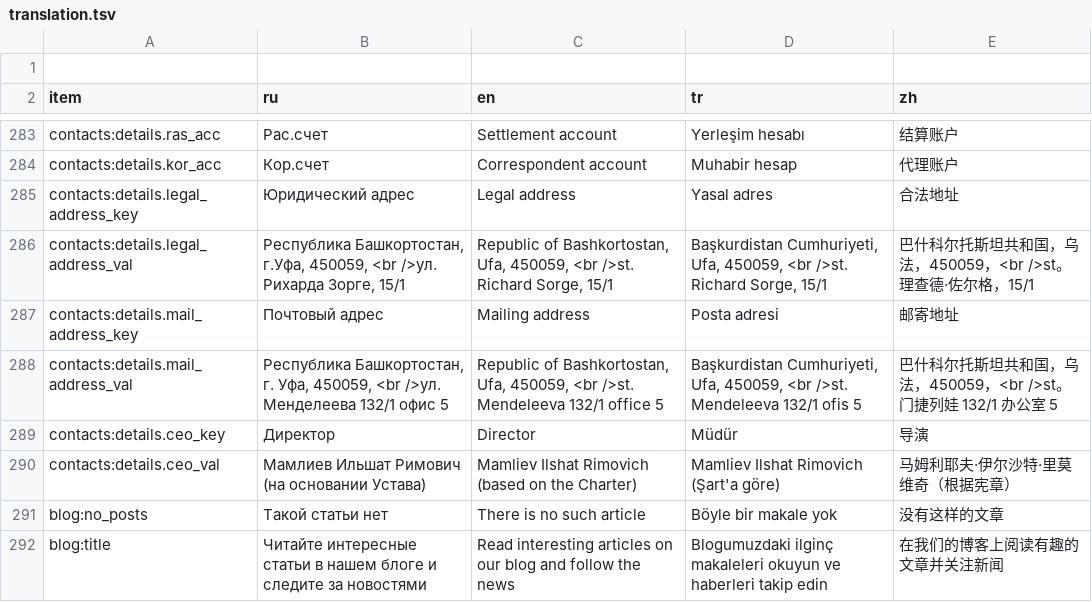
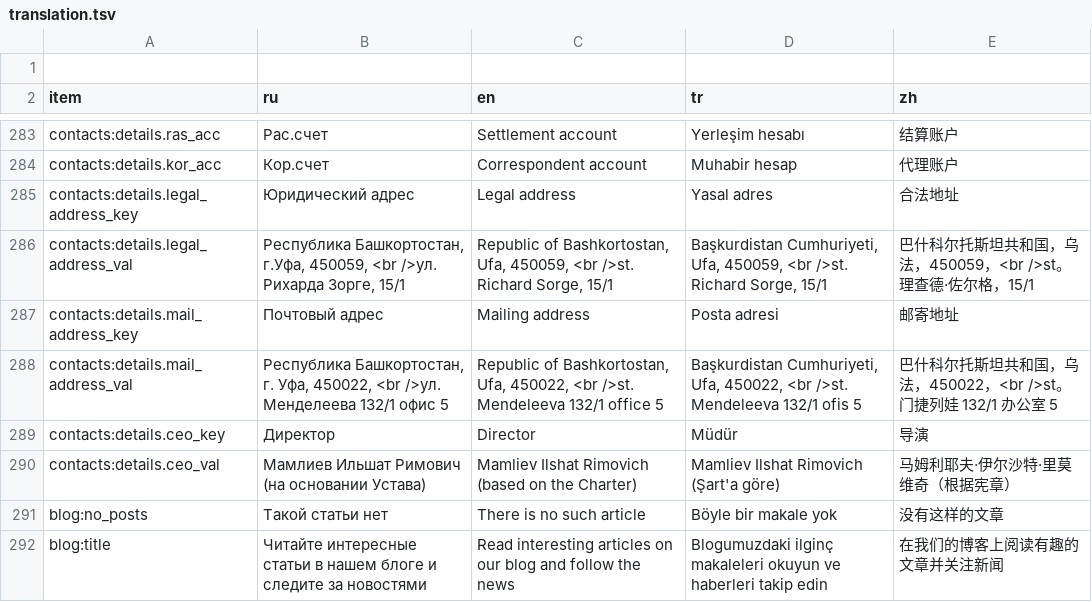
Before and after one commit to lyapkin/visota-front, a TSV file: src/locales/script/translation.tsv, drawn as a sheet; only a part is shown, gaps mark what is left out.

```diff
--- a/src/locales/script/translation.tsv
+++ b/src/locales/script/translation.tsv
@@ -287,3 +287,3 @@ contacts:details.legal_address_val	Республика Башкортостан
 contacts:details.mail_address_key	Почтовый адрес	Mailing address	Posta adresi	邮寄地址
-contacts:details.mail_address_val	Республика Башкортостан, г. Уфа, 450059, <br />ул. Менделеева 132/1 офис 5	Republic of Bashkortostan, Ufa, 450059, <br />st. Mendeleeva 132/1 office 5	Başkurdistan Cumhuriyeti, Ufa, 450059, <br />st. Mendeleeva 132/1 ofis 5	巴什科尔托斯坦共和国，乌法，450059，<br />st。门捷列娃 132/1 办公室 5
+contacts:details.mail_address_val	Республика Башкортостан, г. Уфа, 450022, <br />ул. Менделеева 132/1 офис 5	Republic of Bashkortostan, Ufa, 450022, <br />st. Mendeleeva 132/1 office 5	Başkurdistan Cumhuriyeti, Ufa, 450022, <br />st. Mendeleeva 132/1 ofis 5	巴什科尔托斯坦共和国，乌法，450022，<br />st。门捷列娃 132/1 办公室 5
 contacts:details.ceo_key	Директор	Director	Müdür	导演
```
Also changed, not shown: 4 other files.
